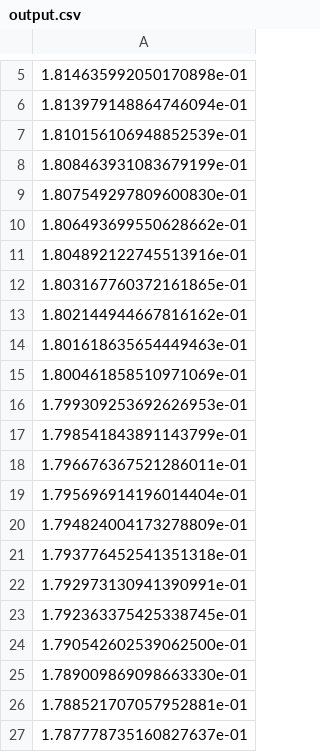
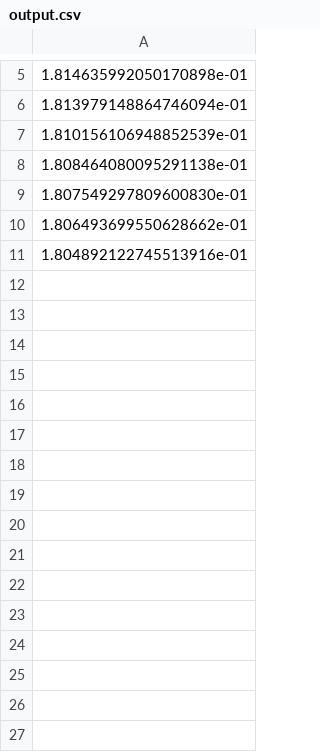
Before and after one commit to stellatogrp/dro_pep, a CSV file: src/basic_test_results/output.csv, drawn as a sheet; only a part is shown, gaps mark what is left out; the diff covers the shown part only.

```diff
--- a/src/basic_test_results/output.csv
+++ b/src/basic_test_results/output.csv
@@ -7,3 +7,3 @@
 1.810156106948852539e-01
-1.808463931083679199e-01
+1.808464080095291138e-01
 1.807549297809600830e-01
@@ -11,17 +11 @@
 1.804892122745513916e-01
-1.803167760372161865e-01
-1.802144944667816162e-01
-1.801618635654449463e-01
-1.800461858510971069e-01
-1.799309253692626953e-01
-1.798541843891143799e-01
-1.796676367521286011e-01
-1.795696914196014404e-01
-1.794824004173278809e-01
-1.793776452541351318e-01
-1.792973130941390991e-01
-1.792363375425338745e-01
-1.790542602539062500e-01
-1.789009869098663330e-01
-1.788521707057952881e-01
-1.787778735160827637e-01
```
Also changed, not shown: 74 removed rows elsewhere in this file, 4 other files.
